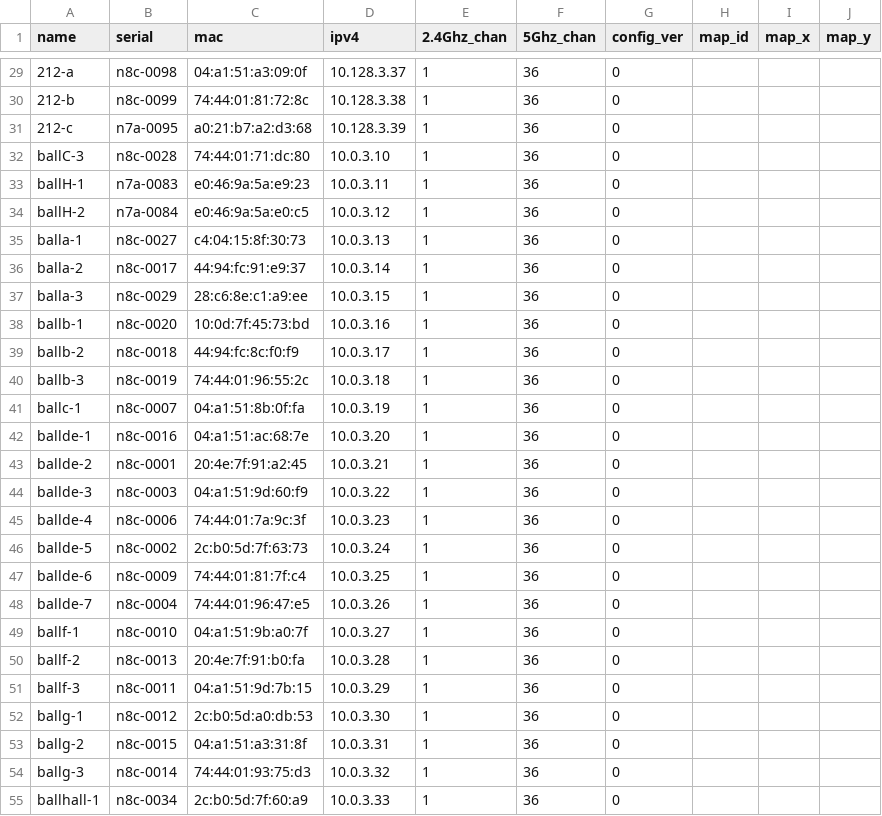
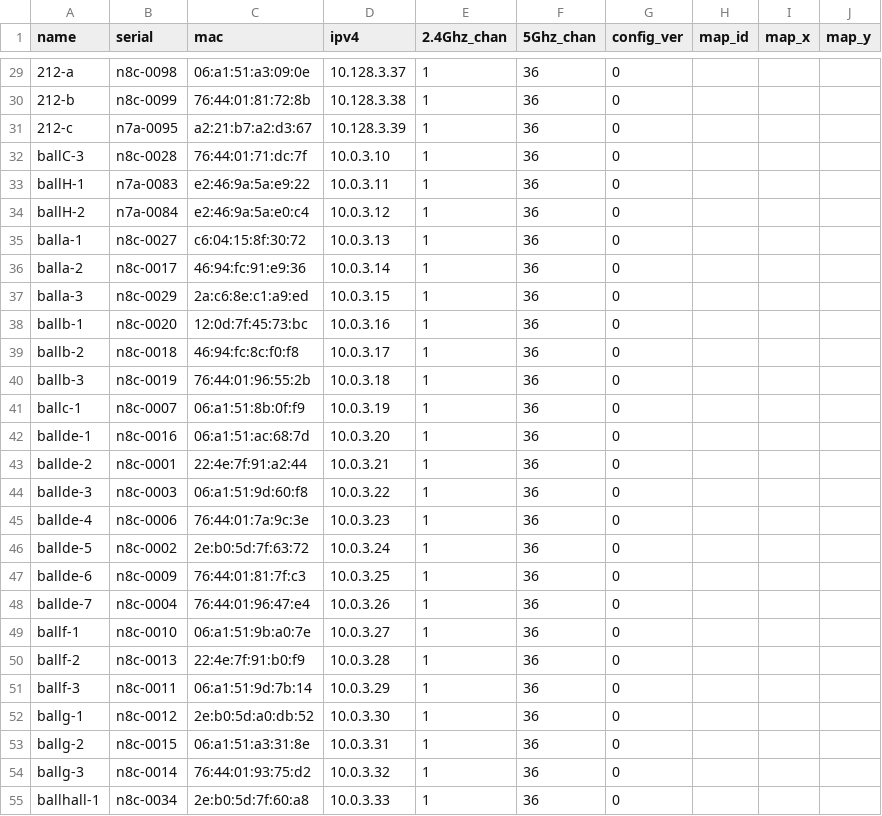
Before and after one commit to socallinuxexpo/scale-network, a CSV file: facts/aps/aplist.csv, drawn as a sheet; only a part is shown, gaps mark what is left out; the diff covers the shown part only.

```diff
--- a/facts/aps/aplist.csv
+++ b/facts/aps/aplist.csv
@@ -29,27 +29,27 @@ name,serial,mac,ipv4,2.4Ghz_chan,5Ghz_chan,config_ver,map_id,map_x,map_y
-212-a,n8c-0098,04:a1:51:a3:09:0f,10.128.3.37,1,36,0,,,
-212-b,n8c-0099,74:44:01:81:72:8c,10.128.3.38,1,36,0,,,
-212-c,n7a-0095,a0:21:b7:a2:d3:68,10.128.3.39,1,36,0,,,
-ballC-3,n8c-0028,74:44:01:71:dc:80,10.0.3.10,1,36,0,,,
-ballH-1,n7a-0083,e0:46:9a:5a:e9:23,10.0.3.11,1,36,0,,,
-ballH-2,n7a-0084,e0:46:9a:5a:e0:c5,10.0.3.12,1,36,0,,,
-balla-1,n8c-0027,c4:04:15:8f:30:73,10.0.3.13,1,36,0,,,
-balla-2,n8c-0017,44:94:fc:91:e9:37,10.0.3.14,1,36,0,,,
-balla-3,n8c-0029,28:c6:8e:c1:a9:ee,10.0.3.15,1,36,0,,,
-ballb-1,n8c-0020,10:0d:7f:45:73:bd,10.0.3.16,1,36,0,,,
-ballb-2,n8c-0018,44:94:fc:8c:f0:f9,10.0.3.17,1,36,0,,,
-ballb-3,n8c-0019,74:44:01:96:55:2c,10.0.3.18,1,36,0,,,
-ballc-1,n8c-0007,04:a1:51:8b:0f:fa,10.0.3.19,1,36,0,,,
-ballde-1,n8c-0016,04:a1:51:ac:68:7e,10.0.3.20,1,36,0,,,
-ballde-2,n8c-0001,20:4e:7f:91:a2:45,10.0.3.21,1,36,0,,,
-ballde-3,n8c-0003,04:a1:51:9d:60:f9,10.0.3.22,1,36,0,,,
-ballde-4,n8c-0006,74:44:01:7a:9c:3f,10.0.3.23,1,36,0,,,
-ballde-5,n8c-0002,2c:b0:5d:7f:63:73,10.0.3.24,1,36,0,,,
-ballde-6,n8c-0009,74:44:01:81:7f:c4,10.0.3.25,1,36,0,,,
-ballde-7,n8c-0004,74:44:01:96:47:e5,10.0.3.26,1,36,0,,,
-ballf-1,n8c-0010,04:a1:51:9b:a0:7f,10.0.3.27,1,36,0,,,
-ballf-2,n8c-0013,20:4e:7f:91:b0:fa,10.0.3.28,1,36,0,,,
-ballf-3,n8c-0011,04:a1:51:9d:7b:15,10.0.3.29,1,36,0,,,
-ballg-1,n8c-0012,2c:b0:5d:a0:db:53,10.0.3.30,1,36,0,,,
-ballg-2,n8c-0015,04:a1:51:a3:31:8f,10.0.3.31,1,36,0,,,
-ballg-3,n8c-0014,74:44:01:93:75:d3,10.0.3.32,1,36,0,,,
-ballhall-1,n8c-0034,2c:b0:5d:7f:60:a9,10.0.3.33,1,36,0,,,
+212-a,n8c-0098,06:a1:51:a3:09:0e,10.128.3.37,1,36,0,,,
+212-b,n8c-0099,76:44:01:81:72:8b,10.128.3.38,1,36,0,,,
+212-c,n7a-0095,a2:21:b7:a2:d3:67,10.128.3.39,1,36,0,,,
+ballC-3,n8c-0028,76:44:01:71:dc:7f,10.0.3.10,1,36,0,,,
+ballH-1,n7a-0083,e2:46:9a:5a:e9:22,10.0.3.11,1,36,0,,,
+ballH-2,n7a-0084,e2:46:9a:5a:e0:c4,10.0.3.12,1,36,0,,,
+balla-1,n8c-0027,c6:04:15:8f:30:72,10.0.3.13,1,36,0,,,
+balla-2,n8c-0017,46:94:fc:91:e9:36,10.0.3.14,1,36,0,,,
+balla-3,n8c-0029,2a:c6:8e:c1:a9:ed,10.0.3.15,1,36,0,,,
+ballb-1,n8c-0020,12:0d:7f:45:73:bc,10.0.3.16,1,36,0,,,
+ballb-2,n8c-0018,46:94:fc:8c:f0:f8,10.0.3.17,1,36,0,,,
+ballb-3,n8c-0019,76:44:01:96:55:2b,10.0.3.18,1,36,0,,,
+ballc-1,n8c-0007,06:a1:51:8b:0f:f9,10.0.3.19,1,36,0,,,
+ballde-1,n8c-0016,06:a1:51:ac:68:7d,10.0.3.20,1,36,0,,,
+ballde-2,n8c-0001,22:4e:7f:91:a2:44,10.0.3.21,1,36,0,,,
+ballde-3,n8c-0003,06:a1:51:9d:60:f8,10.0.3.22,1,36,0,,,
+ballde-4,n8c-0006,76:44:01:7a:9c:3e,10.0.3.23,1,36,0,,,
+ballde-5,n8c-0002,2e:b0:5d:7f:63:72,10.0.3.24,1,36,0,,,
+ballde-6,n8c-0009,76:44:01:81:7f:c3,10.0.3.25,1,36,0,,,
+ballde-7,n8c-0004,76:44:01:96:47:e4,10.0.3.26,1,36,0,,,
+ballf-1,n8c-0010,06:a1:51:9b:a0:7e,10.0.3.27,1,36,0,,,
+ballf-2,n8c-0013,22:4e:7f:91:b0:f9,10.0.3.28,1,36,0,,,
+ballf-3,n8c-0011,06:a1:51:9d:7b:14,10.0.3.29,1,36,0,,,
+ballg-1,n8c-0012,2e:b0:5d:a0:db:52,10.0.3.30,1,36,0,,,
+ballg-2,n8c-0015,06:a1:51:a3:31:8e,10.0.3.31,1,36,0,,,
+ballg-3,n8c-0014,76:44:01:93:75:d2,10.0.3.32,1,36,0,,,
+ballhall-1,n8c-0034,2e:b0:5d:7f:60:a8,10.0.3.33,1,36,0,,,
```
Also changed, not shown: 75 edited cells elsewhere in this file.
